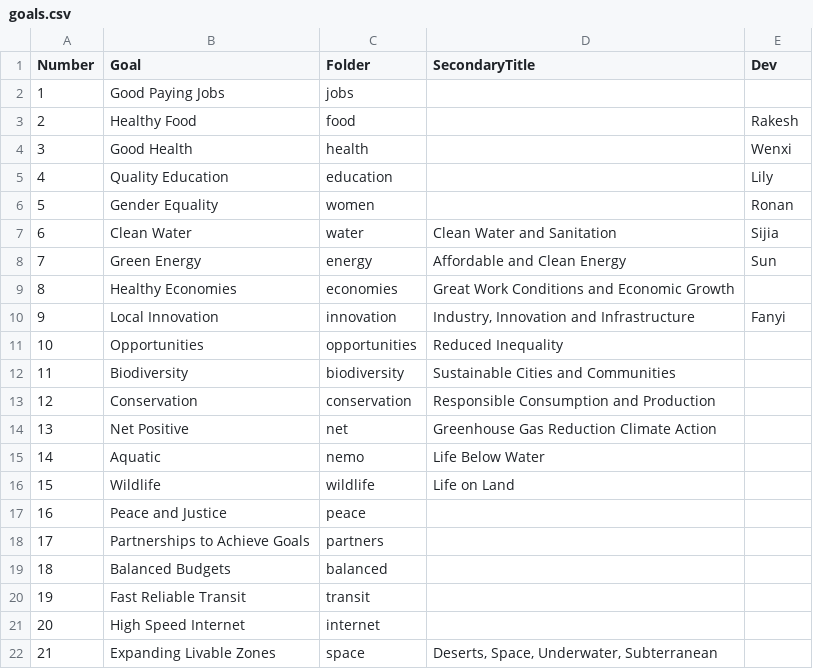
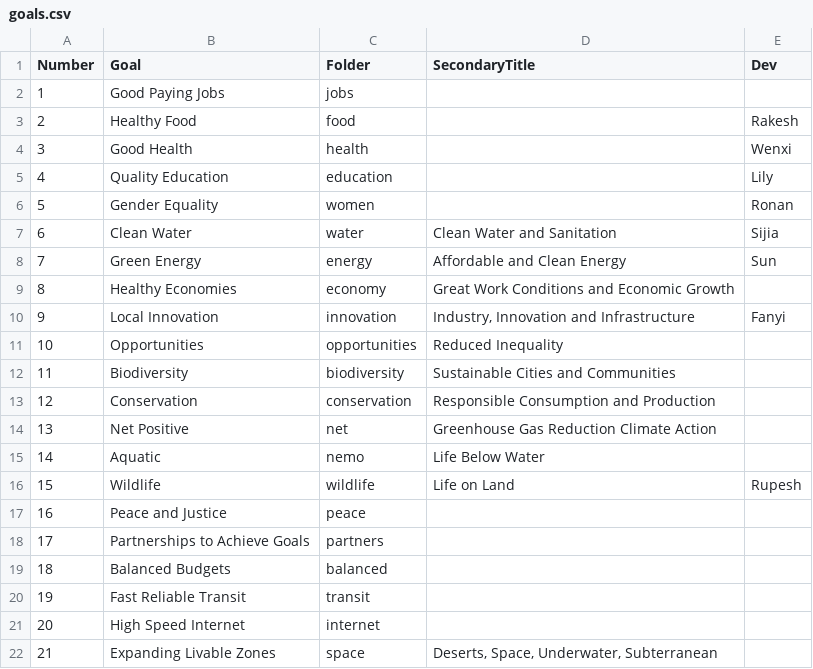
Before and after one commit to leiyunin/data-commons, a CSV file: docs/partners/data/goals.csv, drawn as a sheet.

Commit message:
Add Rupesh

```diff
--- a/docs/partners/data/goals.csv
+++ b/docs/partners/data/goals.csv
@@ -8,3 +8,3 @@ Number,Goal,Folder,SecondaryTitle,Dev
 7,Green Energy,energy,Affordable and Clean Energy,Sun
-8,Healthy Economies,economies,Great Work Conditions and Economic Growth,
+8,Healthy Economies,economy,Great Work Conditions and Economic Growth,
 9,Local Innovation,innovation,"Industry, Innovation and Infrastructure",Fanyi
@@ -15,3 +15,3 @@ Number,Goal,Folder,SecondaryTitle,Dev
 14,Aquatic,nemo,Life Below Water,
-15,Wildlife,wildlife,Life on Land,
+15,Wildlife,wildlife,Life on Land,Rupesh
 16,Peace and Justice,peace,,
```
